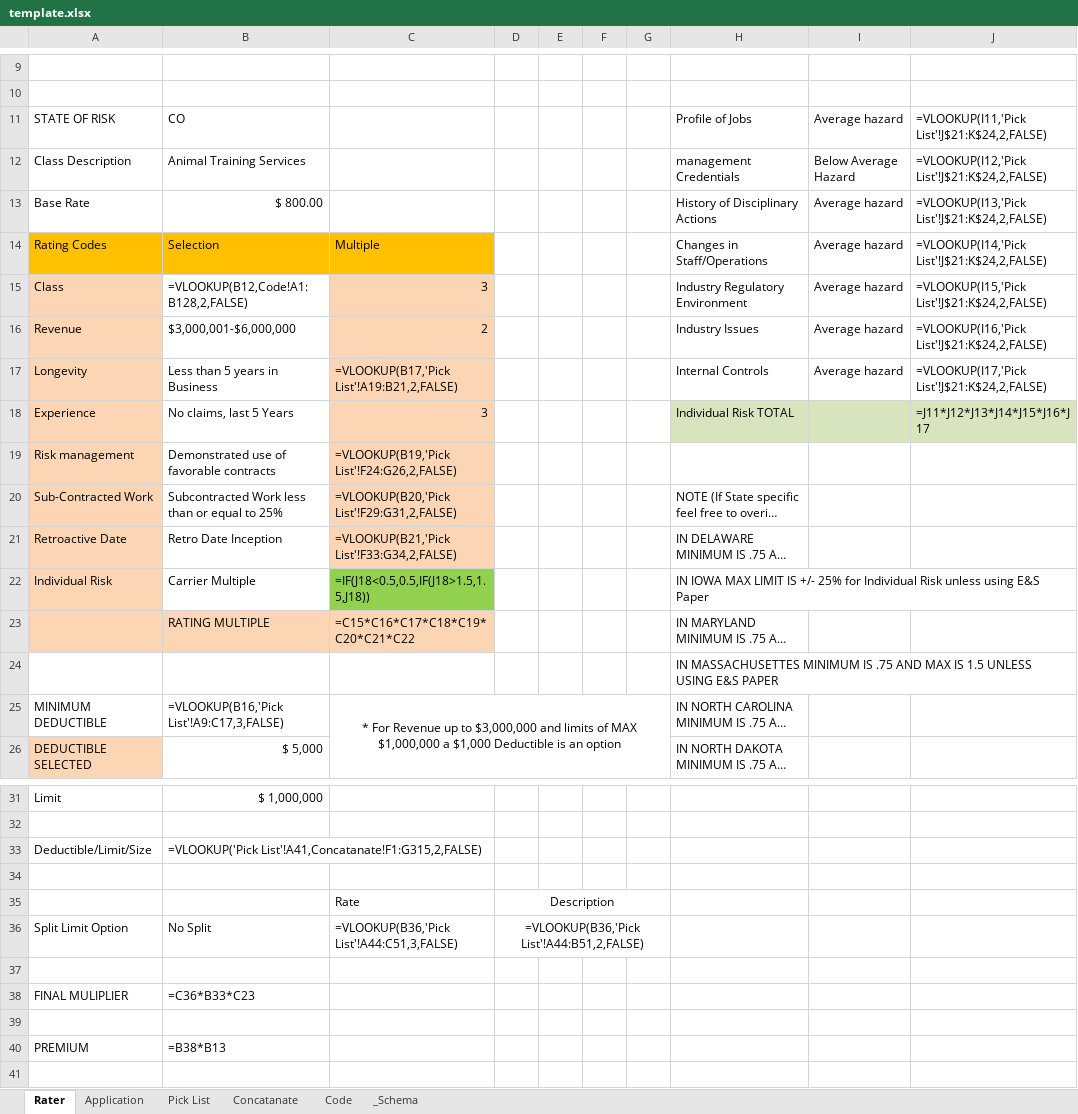
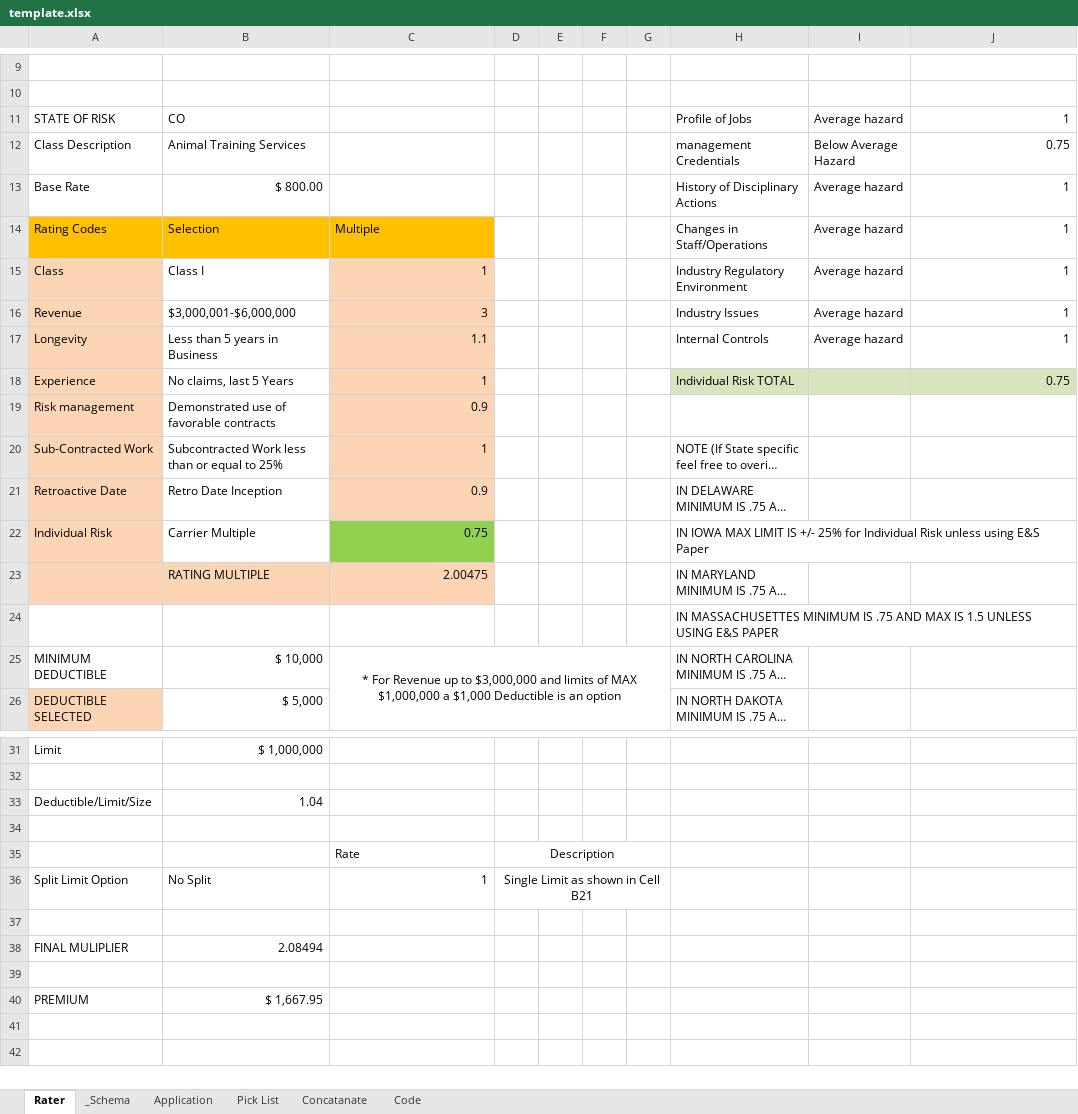
Before and after one commit to PixelWOW/cogitate-code-review, an Excel workbook: templates/mpl/template.xlsx, sheet Rater, drawn as a sheet; only a part is shown, gaps mark what is left out; the shorter side is filled out with more unchanged rows; long unchanged cells end in …; values as stored, in another font and other column widths than the file's, no borders; formulas without a stored value are shown as written; the diff names each change by its address in the sheet, - before the commit and + after, or states it on an @@ line.

```diff
--- a/templates/mpl/template.xlsx (sheet Rater)
+++ b/templates/mpl/template.xlsx (sheet Rater)
@@ sheet tab order changed: Rater | _Schema | Application | Pick List | Concatanate | Code @@
-J11: =VLOOKUP(I11,'Pick List'!J$21:K$24,2,FALSE)
+J11: 1
-J12: =VLOOKUP(I12,'Pick List'!J$21:K$24,2,FALSE)
+J12: 0.75
-J13: =VLOOKUP(I13,'Pick List'!J$21:K$24,2,FALSE)
+J13: 1
-J14: =VLOOKUP(I14,'Pick List'!J$21:K$24,2,FALSE)
+J14: 1
-B15: =VLOOKUP(B12,Code!A1:B128,2,FALSE)
+B15: Class I
-C15: 3
+C15: 1
-J15: =VLOOKUP(I15,'Pick List'!J$21:K$24,2,FALSE)
+J15: 1
-C16: 2
+C16: 3
-J16: =VLOOKUP(I16,'Pick List'!J$21:K$24,2,FALSE)
+J16: 1
-C17: =VLOOKUP(B17,'Pick List'!A19:B21,2,FALSE)
+C17: 1.1
-J17: =VLOOKUP(I17,'Pick List'!J$21:K$24,2,FALSE)
+J17: 1
-C18: 3
+C18: 1
-J18: =J11*J12*J13*J14*J15*J16*J17
+J18: 0.75
-C19: =VLOOKUP(B19,'Pick List'!F24:G26,2,FALSE)
+C19: 0.9
-C20: =VLOOKUP(B20,'Pick List'!F29:G31,2,FALSE)
+C20: 1
-C21: =VLOOKUP(B21,'Pick List'!F33:G34,2,FALSE)
+C21: 0.9
-C22: =IF(J18<0.5,0.5,IF(J18>1.5,1.5,J18))
+C22: 0.75
-C23: =C15*C16*C17*C18*C19*C20*C21*C22
+C23: 2.00475
-B25: =VLOOKUP(B16,'Pick List'!A9:C17,3,FALSE)
+B25: $ 10,000
-B33: =VLOOKUP('Pick List'!A41,Concatanate!F1:G315,2,FALSE)
+B33: 1.04
-C36: =VLOOKUP(B36,'Pick List'!A44:C51,3,FALSE)
+C36: 1
-D36: =VLOOKUP(B36,'Pick List'!A44:B51,2,FALSE)
+D36: Single Limit as shown in Cell B21
-B38: =C36*B33*C23
+B38: 2.08494
-B40: =B38*B13
+B40: $ 1,667.95
```
Also changed, not shown: sheet Concatanate, sheet Application, sheet Pick List, charts or pictures, 2 other files.
